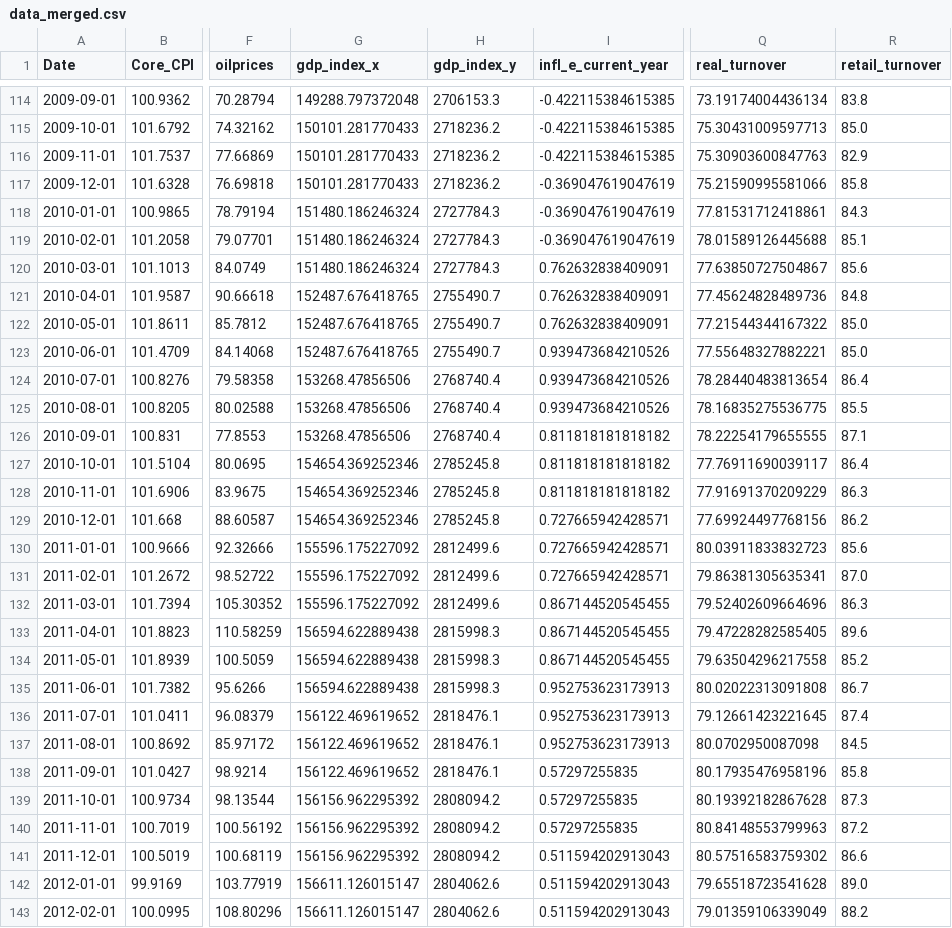
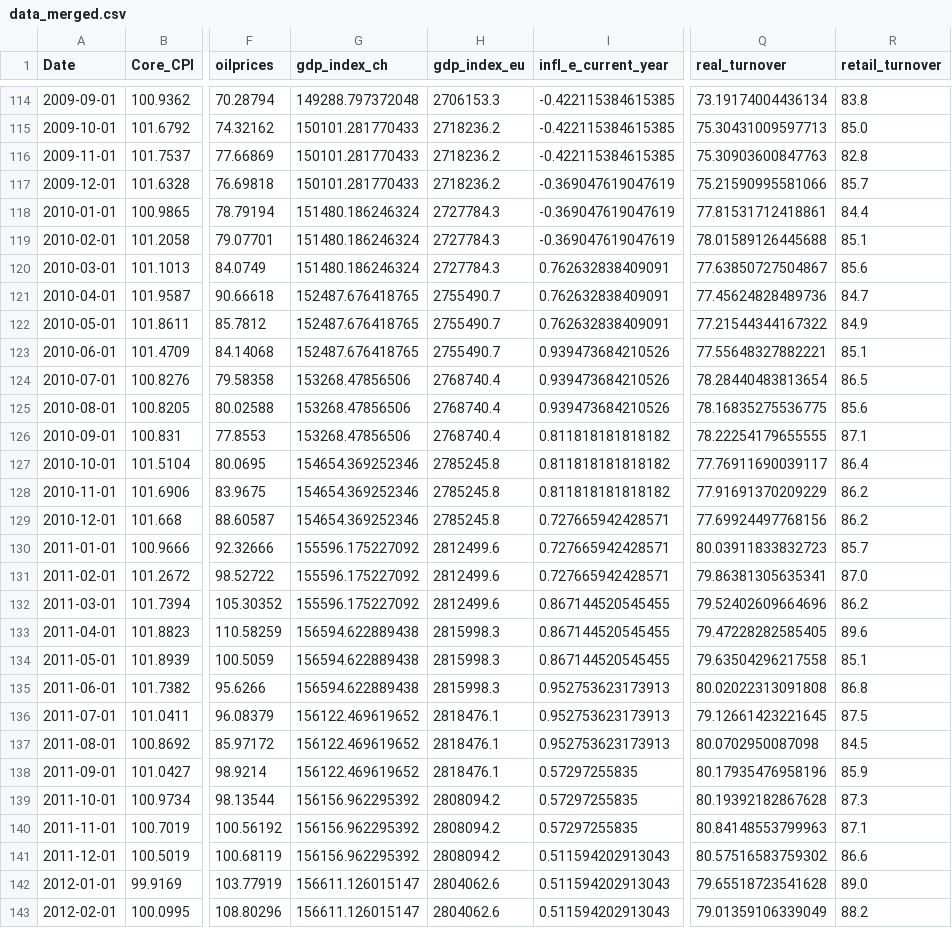
Before and after one commit to Sinus4096/Bachelor-Thesis-Probabilistic-Forecasting-for-Swiss-Inflation, a CSV file: Code/Data/Cleaned_Data/data_merged.csv, drawn as a sheet; only a part is shown, gaps mark what is left out; the diff covers the shown part only; the diff names each change by its address in the sheet, - before the commit and + after, or states it on an @@ line.

```diff
--- a/Code/Data/Cleaned_Data/data_merged.csv
+++ b/Code/Data/Cleaned_Data/data_merged.csv
-G1: gdp_index_x
+G1: gdp_index_ch
-H1: gdp_index_y
+H1: gdp_index_eu
-R116 (retail_turnover): 82.9
+R116 (retail_turnover): 82.8
-R117 (retail_turnover): 85.8
+R117 (retail_turnover): 85.7
-R118 (retail_turnover): 84.3
+R118 (retail_turnover): 84.4
-R121 (retail_turnover): 84.8
+R121 (retail_turnover): 84.7
-R122 (retail_turnover): 85.0
+R122 (retail_turnover): 84.9
-R123 (retail_turnover): 85.0
+R123 (retail_turnover): 85.1
-R124 (retail_turnover): 86.4
+R124 (retail_turnover): 86.5
-R125 (retail_turnover): 85.5
+R125 (retail_turnover): 85.6
-R128 (retail_turnover): 86.3
+R128 (retail_turnover): 86.2
-R130 (retail_turnover): 85.6
+R130 (retail_turnover): 85.7
-R132 (retail_turnover): 86.3
+R132 (retail_turnover): 86.2
-R134 (retail_turnover): 85.2
+R134 (retail_turnover): 85.1
-R135 (retail_turnover): 86.7
+R135 (retail_turnover): 86.8
-R136 (retail_turnover): 87.4
+R136 (retail_turnover): 87.5
-R138 (retail_turnover): 85.8
+R138 (retail_turnover): 85.9
-R140 (retail_turnover): 87.2
+R140 (retail_turnover): 87.1
```
Also changed, not shown: 68 edited cells elsewhere in this file, 9 other files.
